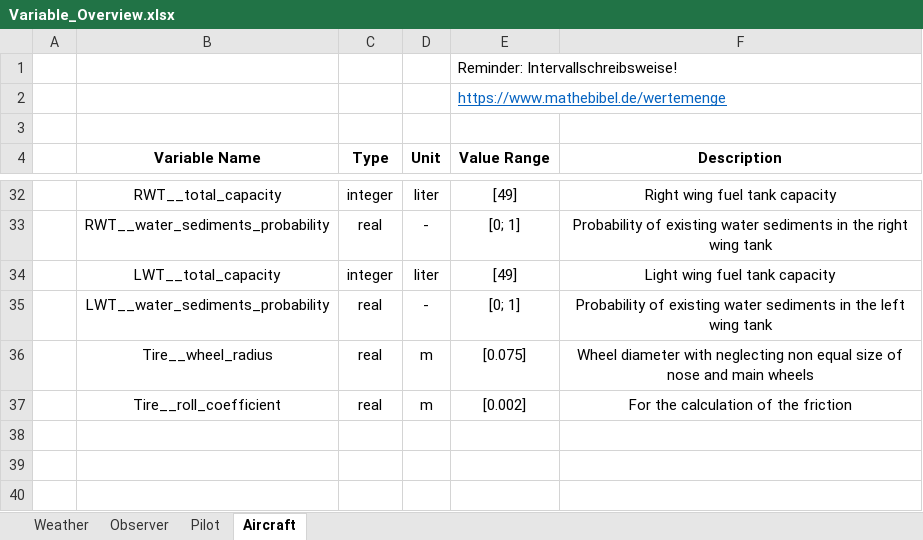
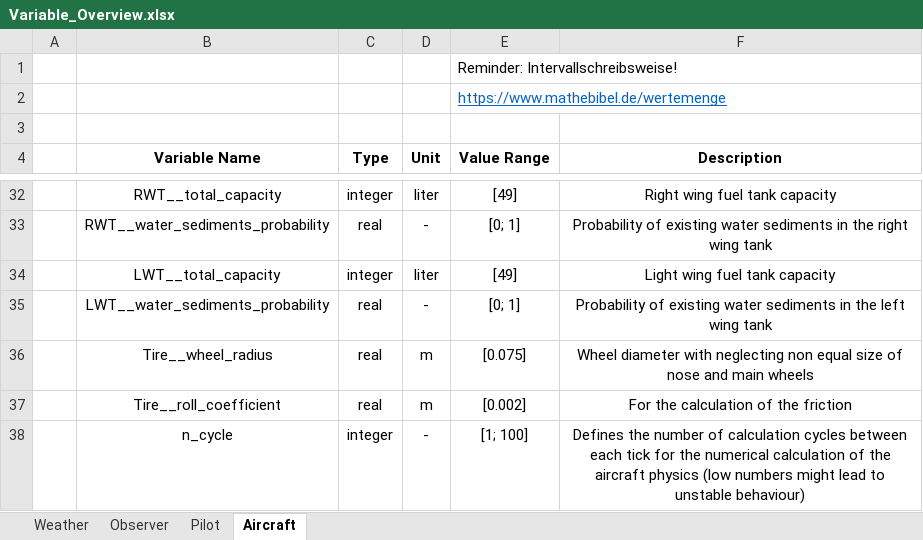
Before and after one commit to Erikx3/cessna_digital_twin_multi_agent, an Excel workbook: Variable_Overview.xlsx, sheet Aircraft, drawn as a sheet; only a part is shown, gaps mark what is left out; values as stored, in another font and other column widths than the file's, no borders; the diff names each change by its address in the sheet, - before the commit and + after, or states it on an @@ line.

Commit message:
Add n_cycle to external varibles

```diff
--- a/Variable_Overview.xlsx (sheet Aircraft)
+++ b/Variable_Overview.xlsx (sheet Aircraft)
+row 38:  | n_cycle | integer | - | [1; 100] | Defines the number of calculation cycles between each tick for the numerical calculation of the aircraft physics (low numbers might lead to unstable behaviour)
```
Also changed, not shown: 9 other files.
